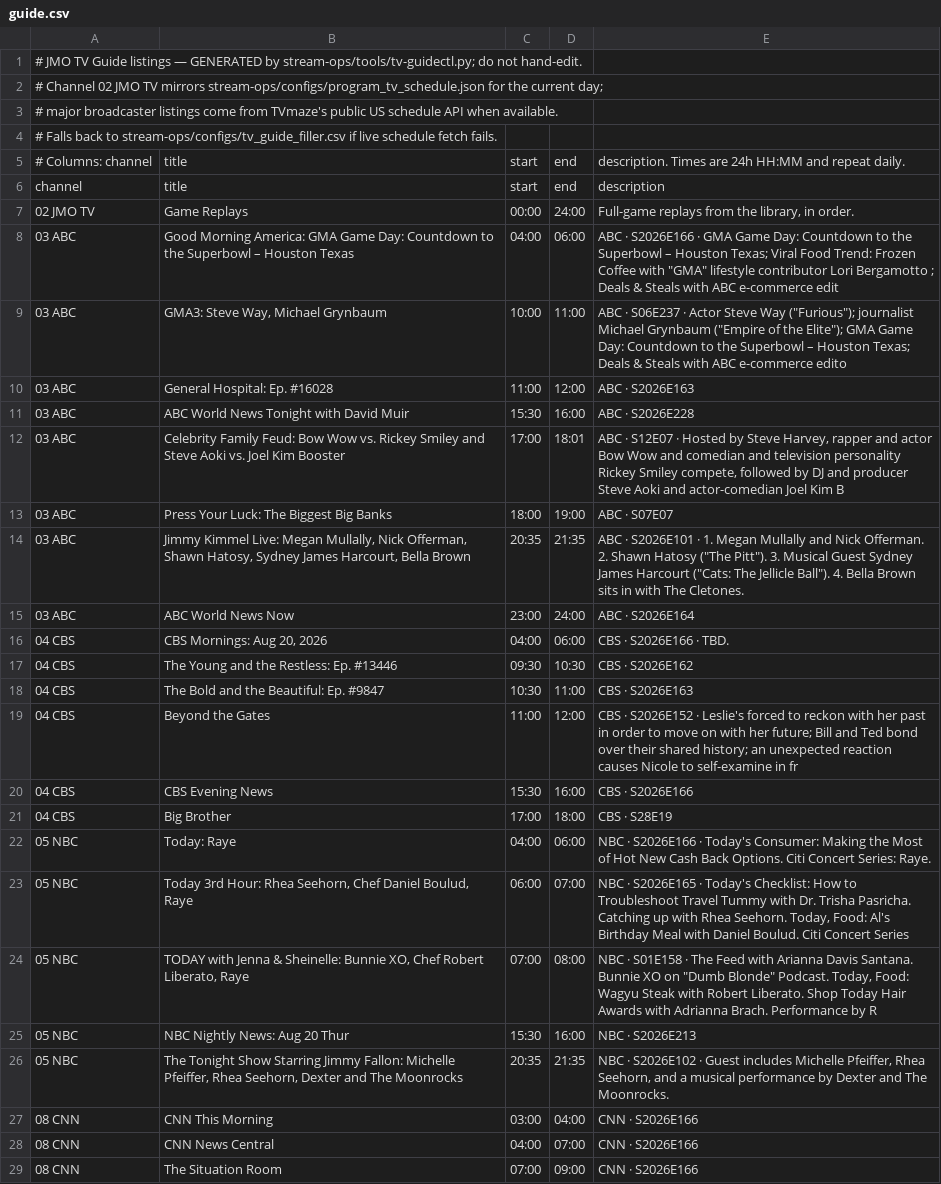
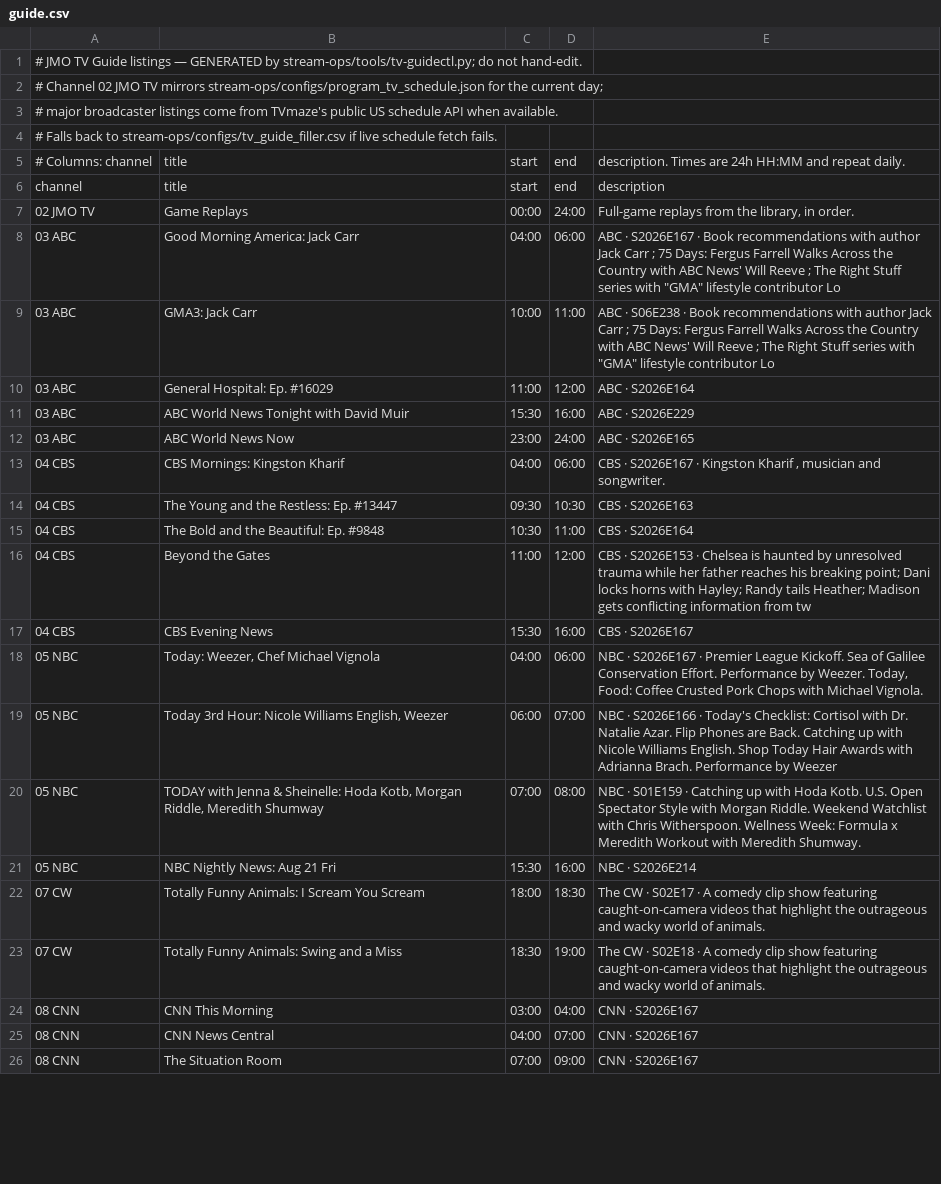
Before and after one commit to jvmisxn/jmo-visualizers, a CSV file: tv-guide/guide.csv, drawn as a sheet; only a part is shown; removed rows and columns are numbered as before the commit, all else as after; the diff covers the shown part only; the diff names each change by its address in the sheet, - before the commit and + after, or states it on an @@ line.

```diff
--- a/tv-guide/guide.csv
+++ b/tv-guide/guide.csv
-B8: …Morning America: GMA Game Day: Countdown to the Superbowl – Houston Texas
+B8: …Morning America: Jack Carr
-E8: ABC · S2026E166 · GMA Game Day: Countdown to the Superbowl – Houston Texas; Viral Food Trend: Frozen Coffee with "GMA" lifestyle contributor Lori Bergamotto ; Deals & Steals with ABC e-commerce edit
+E8: ABC · S2026E167 · Book recommendations with author Jack Carr ; 75 Days: Fergus Farrell Walks Across the Country with ABC News' Will Reeve ; The Right Stuff series with "GMA" lifestyle contributor Lo
-B9: GMA3: Steve Way, Michael Grynbaum
+B9: GMA3: Jack Carr
-E9: ABC · S06E237 · Actor Steve Way ("Furious"); journalist Michael Grynbaum ("Empire of the Elite"); GMA Game Day: Countdown to the Superbowl – Houston Texas; Deals & Steals with ABC e-commerce edito
+E9: ABC · S06E238 · Book recommendations with author Jack Carr ; 75 Days: Fergus Farrell Walks Across the Country with ABC News' Will Reeve ; The Right Stuff series with "GMA" lifestyle contributor Lo
-B10: General Hospital: Ep. #16028
+B10: General Hospital: Ep. #16029
-E10: ABC · S2026E163
+E10: ABC · S2026E164
-E11: ABC · S2026E228
+E11: ABC · S2026E229
-row 12: 03 ABC | Celebrity Family Feud: Bow Wow vs. Rickey Smiley and Steve Aoki vs. Joel Kim Booster | 17:00 | 18:01 | ABC · S12E07 · Hosted by Steve Harvey, rapper and actor Bow Wow and comedian and television personality Rickey Smiley compete, followed by DJ and producer Steve Aoki and actor-comedian Joel Kim B
-row 13: 03 ABC | Press Your Luck: The Biggest Big Banks | 18:00 | 19:00 | ABC · S07E07
-row 14: 03 ABC | Jimmy Kimmel Live: Megan Mullally, Nick Offerman, Shawn Hatosy, Sydney James Harcourt, Bella Brown | 20:35 | 21:35 | ABC · S2026E101 · 1. Megan Mullally and Nick Offerman. 2. Shawn Hatosy ("The Pitt"). 3. Musical Guest Sydney James Harcourt ("Cats: The Jellicle Ball"). 4. Bella Brown sits in with The Cletones.
-E12: ABC · S2026E164
+E12: ABC · S2026E165
-B13: CBS Mornings: Aug 20, 2026
+B13: CBS Mornings: Kingston Kharif
-E13: CBS · S2026E166 · TBD.
+E13: CBS · S2026E167 · Kingston Kharif , musician and songwriter.
-B14: The Young and the Restless: Ep. #13446
+B14: The Young and the Restless: Ep. #13447
-E14: CBS · S2026E162
+E14: CBS · S2026E163
-B15: The Bold and the Beautiful: Ep. #9847
+B15: The Bold and the Beautiful: Ep. #9848
-E15: CBS · S2026E163
+E15: CBS · S2026E164
-E16: CBS · S2026E152 · Leslie's forced to reckon with her past in order to move on with her future; Bill and Ted bond over their shared history; an unexpected reaction causes Nicole to self-examine in fr
+E16: CBS · S2026E153 · Chelsea is haunted by unresolved trauma while her father reaches his breaking point; Dani locks horns with Hayley; Randy tails Heather; Madison gets conflicting information from tw
-E17: CBS · S2026E166
+E17: CBS · S2026E167
-row 21: 04 CBS | Big Brother | 17:00 | 18:00 | CBS · S28E19
-B18: Today: Raye
+B18: Today: Weezer, Chef Michael Vignola
-E18: NBC · S2026E166 · Today's Consumer: Making the Most of Hot New Cash Back Options. Citi Concert Series: Raye.
+E18: NBC · S2026E167 · Premier League Kickoff. Sea of Galilee Conservation Effort. Performance by Weezer. Today, Food: Coffee Crusted Pork Chops with Michael Vignola.
-B19: …3rd Hour: Rhea Seehorn, Chef Daniel Boulud, Raye
+B19: …3rd Hour: Nicole Williams English, Weezer
-E19: NBC · S2026E165 · Today's Checklist: How to Troubleshoot Travel Tummy with Dr. Trisha Pasricha. Catching up with Rhea Seehorn. Today, Food: Al's Birthday Meal with Daniel Boulud. Citi Concert Series
+E19: NBC · S2026E166 · Today's Checklist: Cortisol with Dr. Natalie Azar. Flip Phones are Back. Catching up with Nicole Williams English. Shop Today Hair Awards with Adrianna Brach. Performance by Weezer
-B20: …& Sheinelle: Bunnie XO, Chef Robert Liberato, Raye
+B20: …& Sheinelle: Hoda Kotb, Morgan Riddle, Meredith Shumway
-E20: NBC · S01E158 · The Feed with Arianna Davis Santana. Bunnie XO on "Dumb Blonde" Podcast. Today, Food: Wagyu Steak with Robert Liberato. Shop Today Hair Awards with Adrianna Brach. Performance by R
+E20: NBC · S01E159 · Catching up with Hoda Kotb. U.S. Open Spectator Style with Morgan Riddle. Weekend Watchlist with Chris Witherspoon. Wellness Week: Formula x Meredith Workout with Meredith Shumway.
-B21: NBC Nightly News: Aug 20 Thur
+B21: NBC Nightly News: Aug 21 Fri
-E21: NBC · S2026E213
+E21: NBC · S2026E214
-row 26: 05 NBC | The Tonight Show Starring Jimmy Fallon: Michelle Pfeiffer, Rhea Seehorn, Dexter and The Moonrocks | 20:35 | 21:35 | NBC · S2026E102 · Guest includes Michelle Pfeiffer, Rhea Seehorn, and a musical performance by Dexter and The Moonrocks.
+row 22: 07 CW | Totally Funny Animals: I Scream You Scream | 18:00 | 18:30 | The CW · S02E17 · A comedy clip show featuring caught-on-camera videos that highlight the outrageous and wacky world of animals.
+row 23: 07 CW | Totally Funny Animals: Swing and a Miss | 18:30 | 19:00 | The CW · S02E18 · A comedy clip show featuring caught-on-camera videos that highlight the outrageous and wacky world of animals.
-E24:E26: CNN · S2026E166
+E24:E26: CNN · S2026E167
```
Also changed, not shown: 8 added rows, 4 removed rows and 22 edited cells elsewhere in this file.
